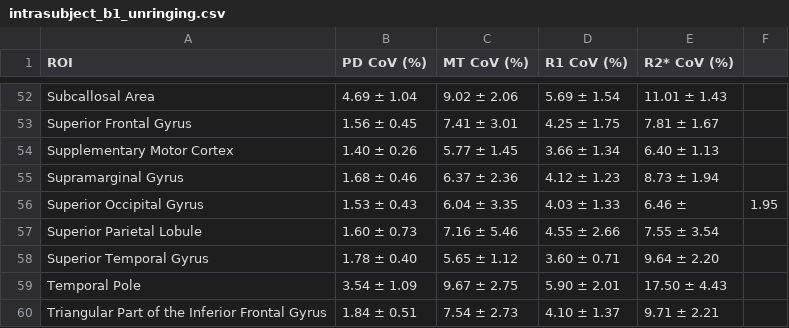
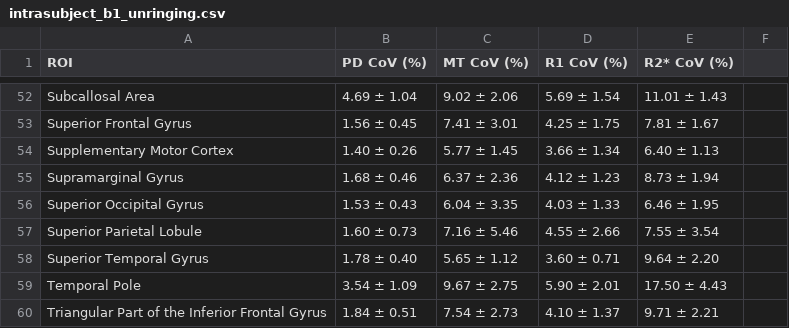
Before and after one commit to clinicalMPM/clinicalMPM.github.io, a CSV file: _data/intrasubject_b1_unringing.csv, drawn as a sheet; only a part is shown, gaps mark what is left out.

Commit message:
removed additional comma from intrasubject_b1_unringing.csv

```diff
--- a/_data/intrasubject_b1_unringing.csv
+++ b/_data/intrasubject_b1_unringing.csv
@@ -55,3 +55,3 @@ Supplementary Motor Cortex,1.40 ± 0.26,5.77 ± 1.45,3.66 ± 1.34,6.40 ± 1.13
 Supramarginal Gyrus,1.68 ± 0.46,6.37 ± 2.36,4.12 ± 1.23,8.73 ± 1.94
-Superior Occipital Gyrus,1.53 ± 0.43,6.04 ± 3.35,4.03 ± 1.33,6.46 ± ,1.95
+Superior Occipital Gyrus,1.53 ± 0.43,6.04 ± 3.35,4.03 ± 1.33,6.46 ± 1.95
 Superior Parietal Lobule,1.60 ± 0.73,7.16 ± 5.46,4.55 ± 2.66,7.55 ± 3.54
```
